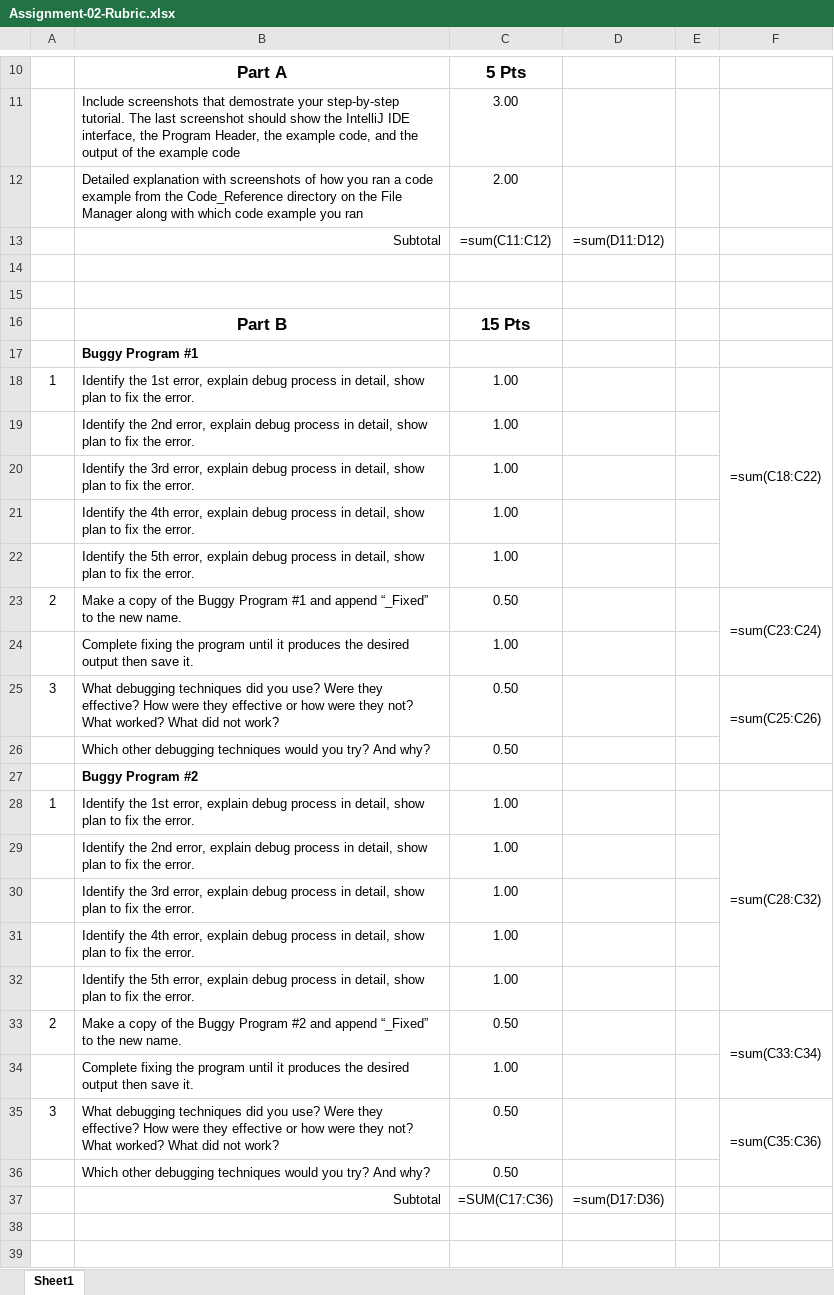
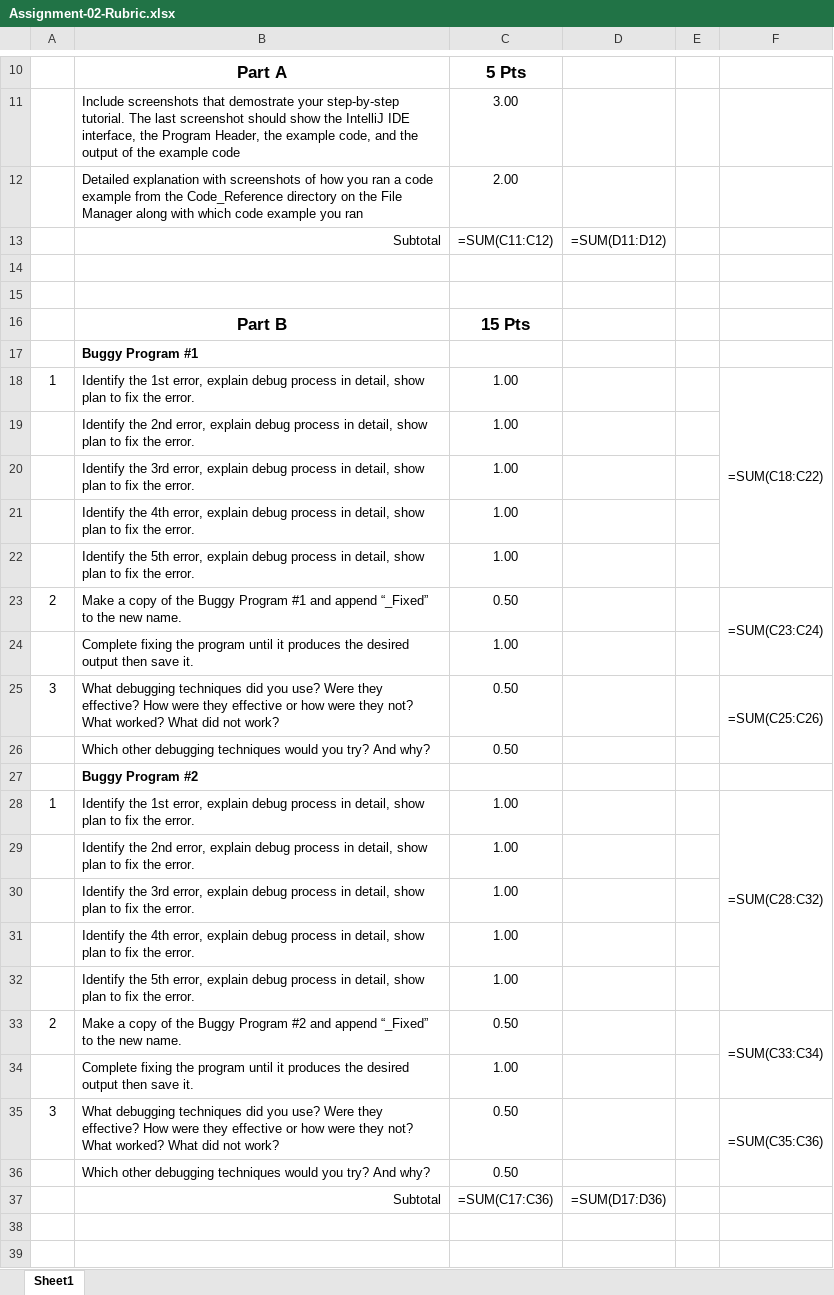
Before and after one commit to Nexumi/grader-rubrics, an Excel workbook: Assignment-02-Rubric.xlsx, sheet Sheet1, drawn as a sheet; only a part is shown, gaps mark what is left out; values as stored, in another font and other column widths than the file's, no borders; formulas are shown in place of their values; charts and pictures not drawn; the diff covers the shown part only; the diff names each change by its address in the sheet, - before the commit and + after, or states it on an @@ line.

```diff
--- a/Assignment-02-Rubric.xlsx (sheet Sheet1)
+++ b/Assignment-02-Rubric.xlsx (sheet Sheet1)
-C13: =sum(C11:C12)
+C13: =SUM(C11:C12)
-D13: =sum(D11:D12)
+D13: =SUM(D11:D12)
-F18: =sum(C18:C22)
+F18: =SUM(C18:C22)
-F23: =sum(C23:C24)
+F23: =SUM(C23:C24)
-F25: =sum(C25:C26)
+F25: =SUM(C25:C26)
-F28: =sum(C28:C32)
+F28: =SUM(C28:C32)
-F33: =sum(C33:C34)
+F33: =SUM(C33:C34)
-F35: =sum(C35:C36)
+F35: =SUM(C35:C36)
-D37: =sum(D17:D36)
+D37: =SUM(D17:D36)
```
Also changed, not shown: 4 edited cells elsewhere in this sheet, charts or pictures, Assignment-03-Preparation-Rubric.xlsx, Assignment-03-Rubric.xlsx.
